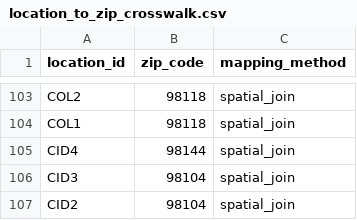
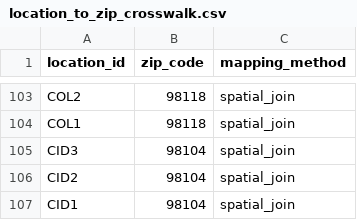
Before and after one commit to AidanGrambihler/strategic-discovery-engine, a CSV file: data/processed/location_to_zip_crosswalk.csv, drawn as a sheet; only a part is shown, gaps mark what is left out; the shorter side is filled out with more unchanged rows.

```diff
--- a/data/processed/location_to_zip_crosswalk.csv
+++ b/data/processed/location_to_zip_crosswalk.csv
@@ -104,3 +104,2 @@ COL2,98118,spatial_join
 COL1,98118,spatial_join
-CID4,98144,spatial_join
 CID3,98104,spatial_join
```
Also changed, not shown: data/processed/master_table.csv, 29 other files.
